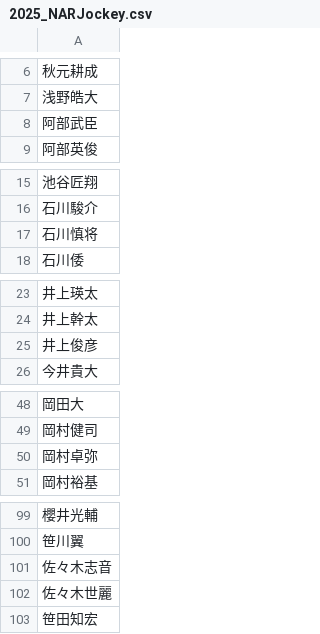
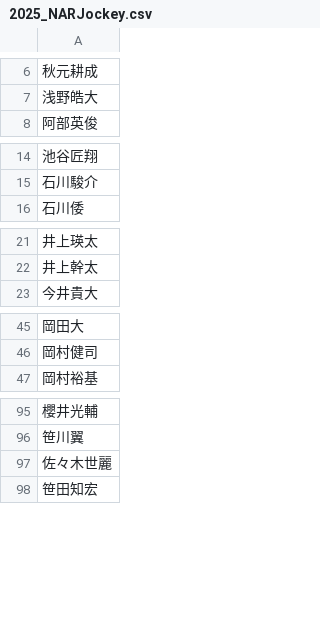
Before and after one commit to k2m-app/NANKANUMAI, a CSV file: 2025data/2025_NARJockey.csv, drawn as a sheet; only a part is shown, gaps mark what is left out.

Commit message:
Add files via upload

```diff
--- a/2025data/2025_NARJockey.csv
+++ b/2025data/2025_NARJockey.csv
@@ -7,3 +7,2 @@
 浅野皓大
-阿部武臣
 阿部英俊
@@ -16,3 +15,2 @@
 石川駿介
-石川慎将
 石川倭
@@ -24,3 +22,2 @@
 井上幹太
-井上俊彦
 今井貴大
@@ -49,3 +46,2 @@
 岡村健司
-岡村卓弥
 岡村裕基
@@ -100,3 +96,2 @@
 笹川翼
-佐々木志音
 佐々木世麗
```
